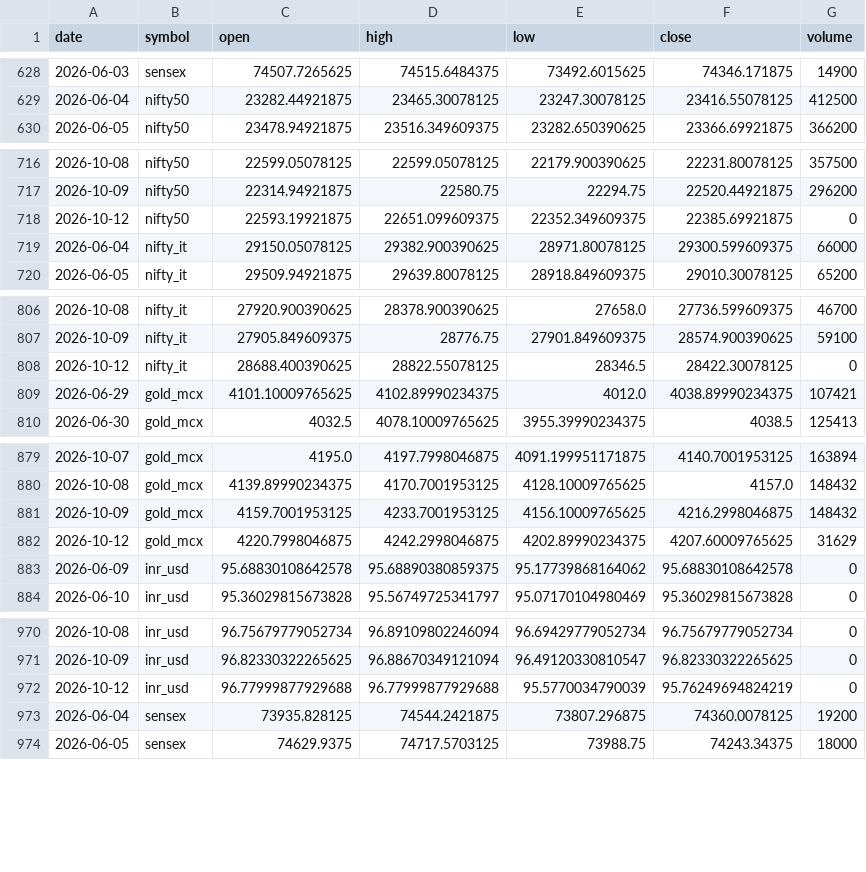
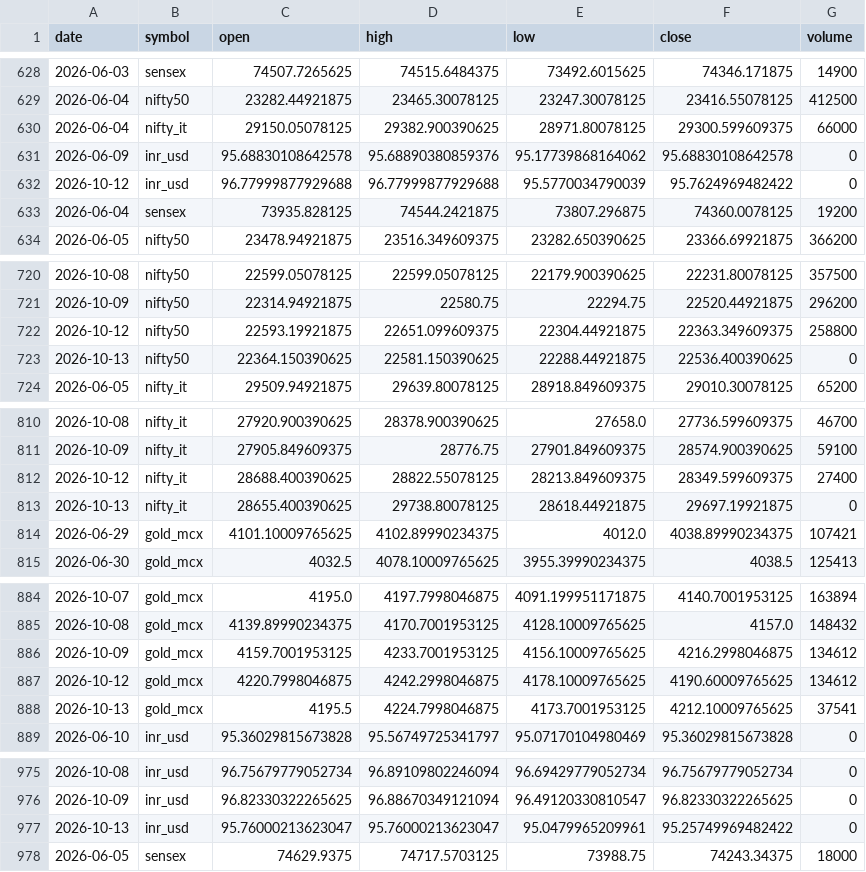
Before and after one commit to ImmadiVenkatesh/india-energy-dashboard, a CSV file: data/markets.csv, drawn as a sheet; only a part is shown, gaps mark what is left out; the diff covers the shown part only.

```diff
--- a/data/markets.csv
+++ b/data/markets.csv
@@ -629,2 +629,6 @@ date,symbol,open,high,low,close,volume
 2026-06-04,nifty50,23282.44921875,23465.30078125,23247.30078125,23416.55078125,412500
+2026-06-04,nifty_it,29150.05078125,29382.900390625,28971.80078125,29300.599609375,66000
+2026-06-09,inr_usd,95.68830108642578,95.68890380859376,95.17739868164062,95.68830108642578,0
+2026-10-12,inr_usd,96.77999877929688,96.77999877929688,95.5770034790039,95.7624969482422,0
+2026-06-04,sensex,73935.828125,74544.2421875,73807.296875,74360.0078125,19200
 2026-06-05,nifty50,23478.94921875,23516.349609375,23282.650390625,23366.69921875,366200
@@ -717,4 +721,4 @@ date,symbol,open,high,low,close,volume
 2026-10-09,nifty50,22314.94921875,22580.75,22294.75,22520.44921875,296200
-2026-10-12,nifty50,22593.19921875,22651.099609375,22352.349609375,22385.69921875,0
-2026-06-04,nifty_it,29150.05078125,29382.900390625,28971.80078125,29300.599609375,66000
+2026-10-12,nifty50,22593.19921875,22651.099609375,22304.44921875,22363.349609375,258800
+2026-10-13,nifty50,22364.150390625,22581.150390625,22288.44921875,22536.400390625,0
 2026-06-05,nifty_it,29509.94921875,29639.80078125,28918.849609375,29010.30078125,65200
@@ -807,3 +811,4 @@ date,symbol,open,high,low,close,volume
 2026-10-09,nifty_it,27905.849609375,28776.75,27901.849609375,28574.900390625,59100
-2026-10-12,nifty_it,28688.400390625,28822.55078125,28346.5,28422.30078125,0
+2026-10-12,nifty_it,28688.400390625,28822.55078125,28213.849609375,28349.599609375,27400
+2026-10-13,nifty_it,28655.400390625,29738.80078125,28618.44921875,29697.19921875,0
 2026-06-29,gold_mcx,4101.10009765625,4102.89990234375,4012.0,4038.89990234375,107421
@@ -880,5 +885,5 @@ date,symbol,open,high,low,close,volume
 2026-10-08,gold_mcx,4139.89990234375,4170.7001953125,4128.10009765625,4157.0,148432
-2026-10-09,gold_mcx,4159.7001953125,4233.7001953125,4156.10009765625,4216.2998046875,148432
-2026-10-12,gold_mcx,4220.7998046875,4242.2998046875,4202.89990234375,4207.60009765625,31629
-2026-06-09,inr_usd,95.68830108642578,95.68890380859375,95.17739868164062,95.68830108642578,0
+2026-10-09,gold_mcx,4159.7001953125,4233.7001953125,4156.10009765625,4216.2998046875,134612
+2026-10-12,gold_mcx,4220.7998046875,4242.2998046875,4178.10009765625,4190.60009765625,134612
+2026-10-13,gold_mcx,4195.5,4224.7998046875,4173.7001953125,4212.10009765625,37541
 2026-06-10,inr_usd,95.36029815673828,95.56749725341797,95.07170104980469,95.36029815673828,0
@@ -971,4 +976,3 @@ date,symbol,open,high,low,close,volume
 2026-10-09,inr_usd,96.82330322265625,96.88670349121094,96.49120330810547,96.82330322265625,0
-2026-10-12,inr_usd,96.77999877929688,96.77999877929688,95.5770034790039,95.76249694824219,0
-2026-06-04,sensex,73935.828125,74544.2421875,73807.296875,74360.0078125,19200
+2026-10-13,inr_usd,95.76000213623047,95.76000213623047,95.0479965209961,95.25749969482422,0
 2026-06-05,sensex,74629.9375,74717.5703125,73988.75,74243.34375,18000
```
Also changed, not shown: 1 added row and 3 edited cells elsewhere in this file, data/crude_benchmarks.csv, data/spr_history.csv, 7 other files.
